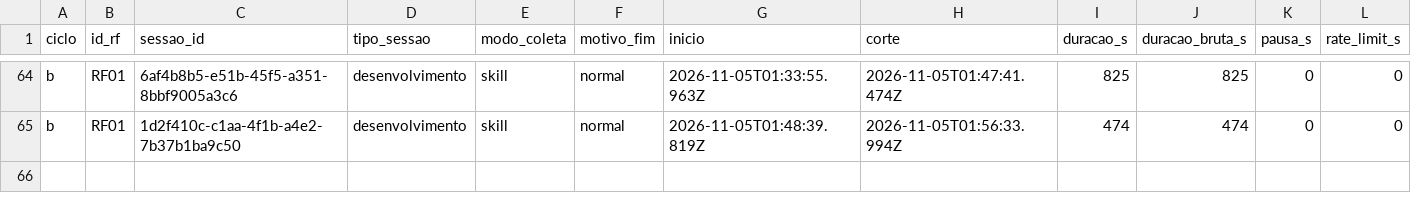
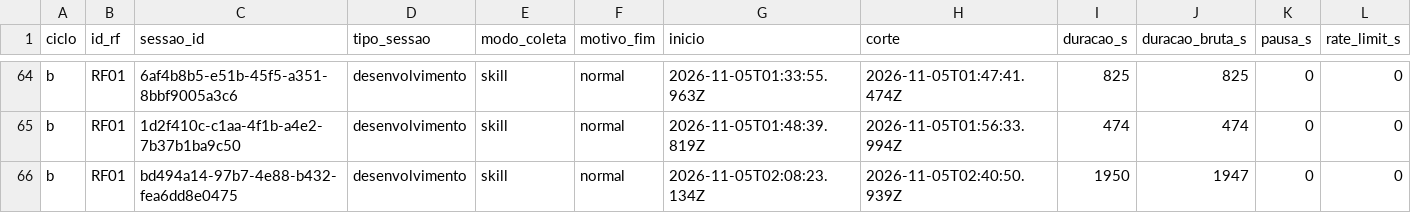
Before and after one commit to WagnerofDuarte/cerne-avaliacao, a CSV file: dados/cicloB/sessoes.csv, drawn as a sheet; only a part is shown, gaps mark what is left out; rows hold the shown columns only; the diff names each change by its address in the sheet, - before the commit and + after, or states it on an @@ line.

```diff
--- a/dados/cicloB/sessoes.csv
+++ b/dados/cicloB/sessoes.csv
+row 66: b | RF01 | bd494a14-97b7-4e88-b432-fea6dd8e0475 | desenvolvimento | skill | normal | 2026-11-05T02:08:23.134Z | 2026-11-05T02:40:50.939Z | 1950 | 1947 | 0 | 0
```
Also changed, not shown: dados/cicloB/intervencoes.csv, dados/cicloB/segmentos.csv, 1 other file.
